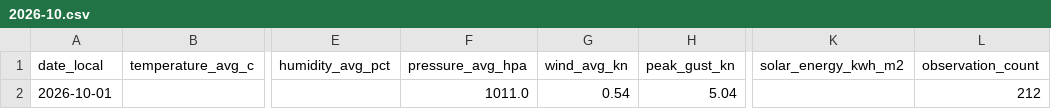
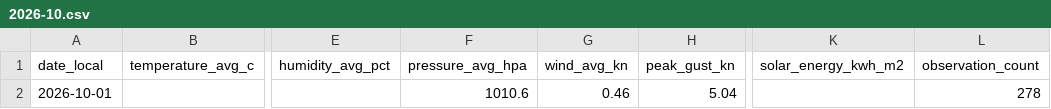
Before and after one commit to TrentinP/brambley-weather, a CSV file: data/daily/2026-10.csv, drawn as a sheet; only a part is shown, gaps mark what is left out; the diff names each change by its address in the sheet, - before the commit and + after, or states it on an @@ line.

```diff
--- a/data/daily/2026-10.csv
+++ b/data/daily/2026-10.csv
-F2 (pressure_avg_hpa): 1011.0
+F2 (pressure_avg_hpa): 1010.6
-G2 (wind_avg_kn): 0.54
+G2 (wind_avg_kn): 0.46
-L2 (observation_count): 212
+L2 (observation_count): 278
```
Also changed, not shown: 3 other files.
